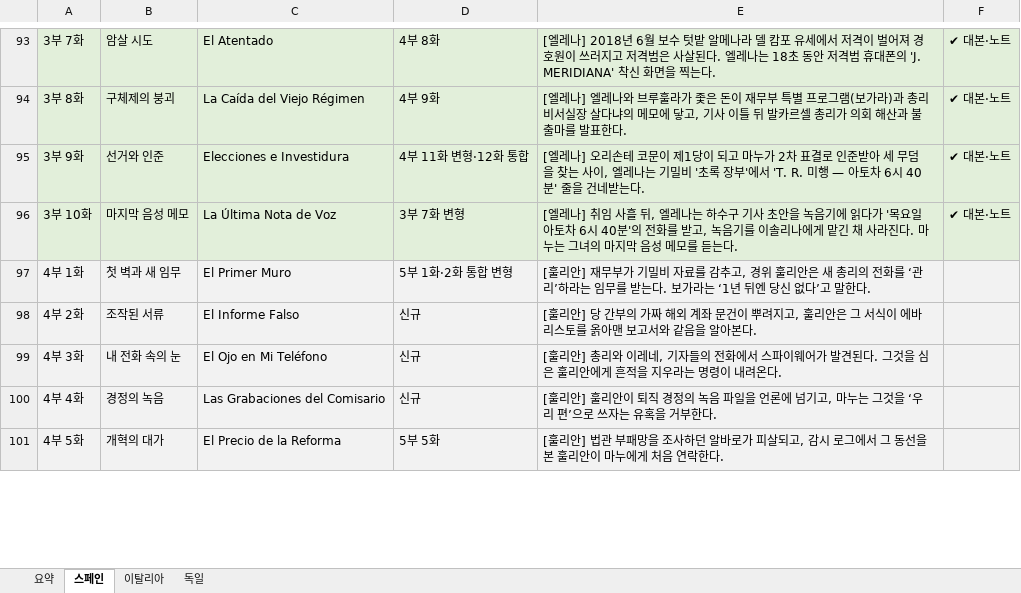
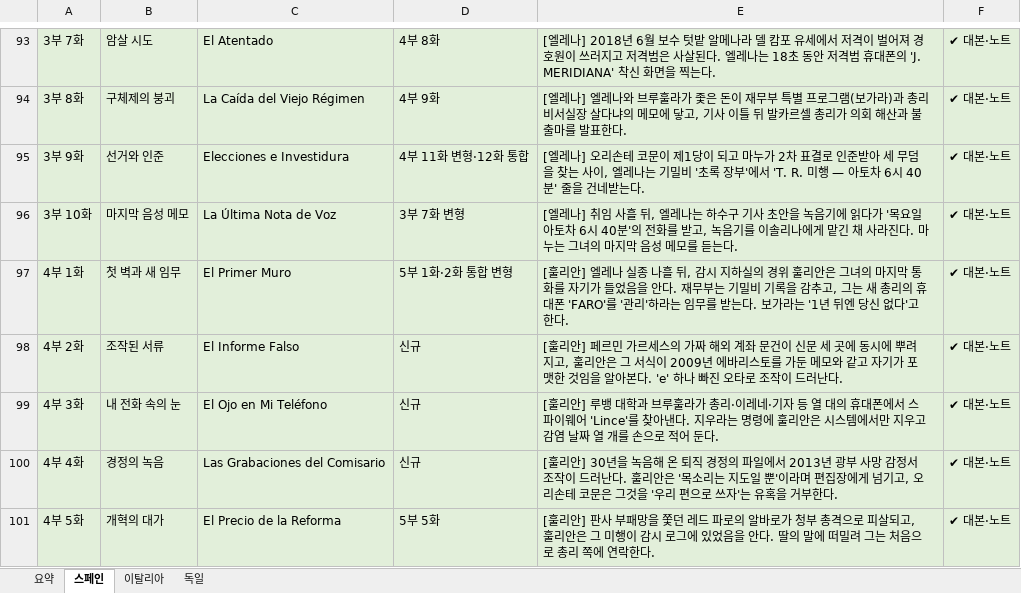
Before and after one commit to svetsvet1982/Spanish_Madrid, an Excel workbook: 기획안/혼합안_이탈리아_스페인_독일.xlsx, sheet 스페인, drawn as a sheet; only a part is shown, gaps mark what is left out; values as stored, in another font and other column widths than the file's, no borders; the diff covers the shown part only; the diff names each change by its address in the sheet, - before the commit and + after, or states it on an @@ line.

```diff
--- a/기획안/혼합안_이탈리아_스페인_독일.xlsx (sheet 스페인)
+++ b/기획안/혼합안_이탈리아_스페인_독일.xlsx (sheet 스페인)
-E97: …훌리안] 재무부가 기밀비 자료를 감추고, 경위 훌리안은 새 총리의 전화를 ‘관리’하라는 임무를 받는다. 보가라는 ‘1년 뒤엔 당신 없다’고 말한다.
+E97: …훌리안] 엘레나 실종 나흘 뒤, 감시 지하실의 경위 훌리안은 그녀의 마지막 통화를 자기가 들었음을 안다. 재무부는 기밀비 기록을 감추고, 그는 새 총리의 휴대폰 'FARO'를 '관리'하라는 임무를 받는다. 보가라는 '1년 뒤엔 당신 없다'고 한다.
-F97:F101: (empty)
+F97:F101: ✔ 대본·노트
-E98: …훌리안] 당 간부의 가짜 해외 계좌 문건이 뿌려지고, 훌리안은 그 서식이 에바리스토를 옭아맨 보고서와 같음을 알아본다.
+E98: …훌리안] 페르민 가르세스의 가짜 해외 계좌 문건이 신문 세 곳에 동시에 뿌려지고, 훌리안은 그 서식이 2009년 에바리스토를 가둔 메모와 같고 자기가 포맷한 것임을 알아본다. 'e' 하나 빠진 오타로 조작이 드러난다.
-E99: …훌리안] 총리와 이레네, 기자들의 전화에서 스파이웨어가 발견된다. 그것을 심은 훌리안에게 흔적을 지우라는 명령이 내려온다.
+E99: …훌리안] 루뱅 대학과 브루훌라가 총리·이레네·기자 등 열 대의 휴대폰에서 스파이웨어 'Lince'를 찾아낸다. 지우라는 명령에 훌리안은 시스템에서만 지우고 감염 날짜 열 개를 손으로 적어 둔다.
-E100: …훌리안] 훌리안이 퇴직 경정의 녹음 파일을 언론에 넘기고, 마누는 그것을 ‘우리 편’으로 쓰자는 유혹…
+E100: …훌리안] 30년을 녹음해 온 퇴직 경정의 파일에서 2013년 광부 사망 감정서 조작이 드러난다. 훌리안은 '목소리는 지도일 뿐'이라며 편집장에게 넘기고, 오리손테 코문은 그것을 '우리 편으로 쓰자'는 유혹…
-E101: …훌리안] 법관 부패망을 조사하던 알바로가 피살되고, 감시 로그에서 그 동선을 본 훌리안이 마누에게 처음 연락한…
+E101: …훌리안] 판사 부패망을 쫓던 레드 파로의 알바로가 청부 총격으로 피살되고, 훌리안은 그 미행이 감시 로그에 있었음을 안다. 딸의 말에 떠밀려 그는 처음으로 총리 쪽에 연락한…
```
Also changed, not shown: 14 edited cells elsewhere in this sheet, sheet 요약, 2 other files.
